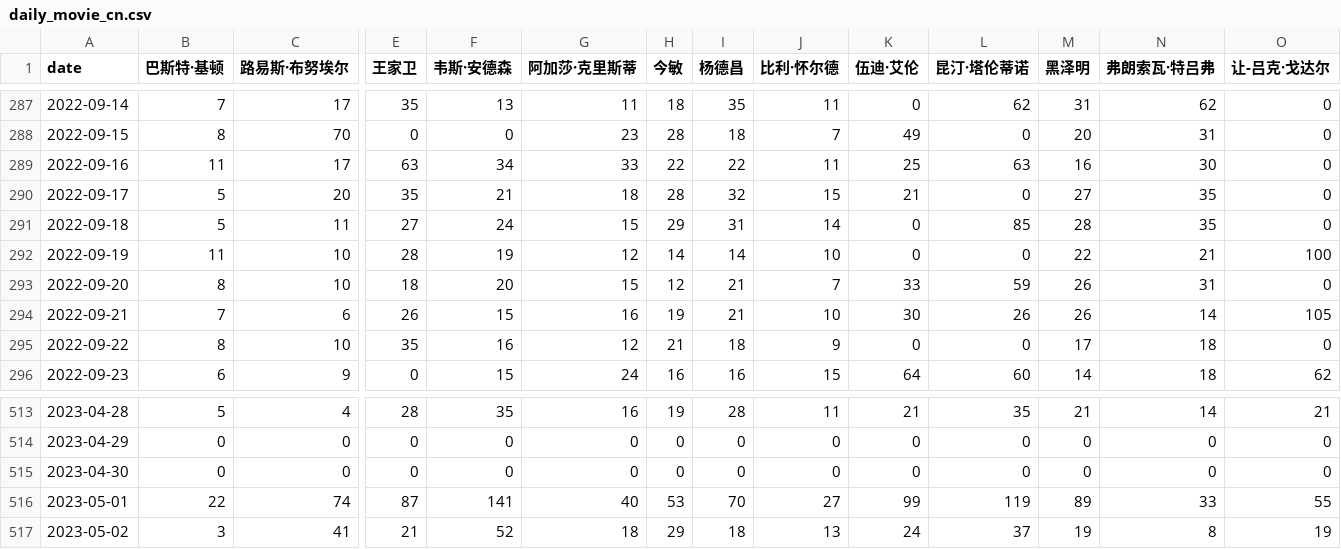
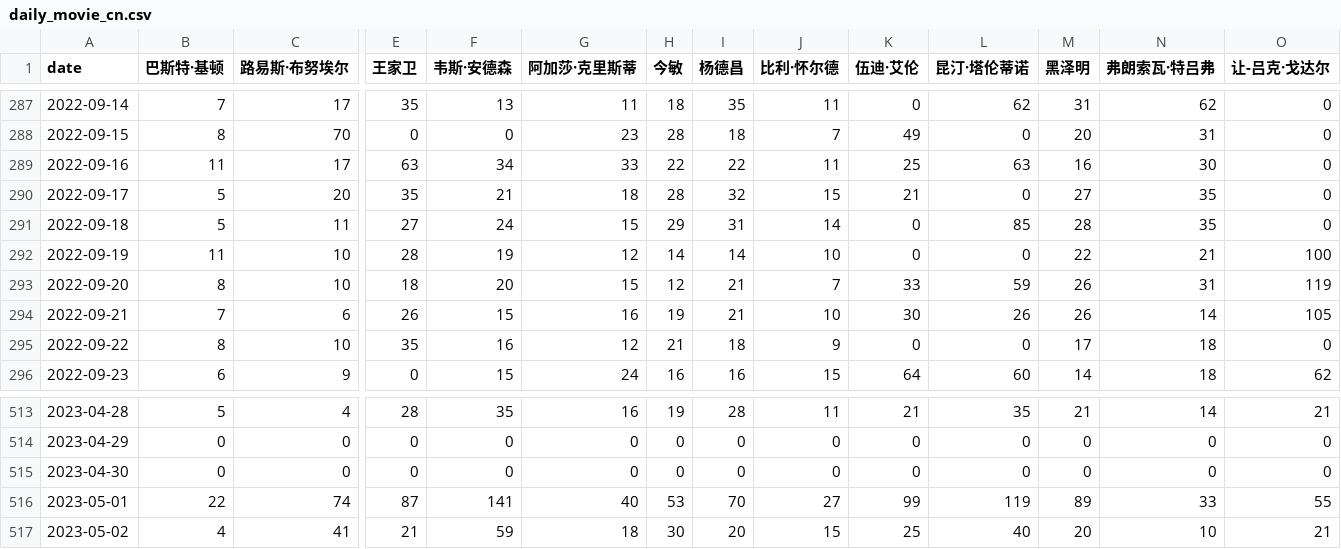
Before and after one commit to ScienisTmiaoT/trends, a CSV file: data/daily_movie_cn.csv, drawn as a sheet; only a part is shown, gaps mark what is left out; the diff names each change by its address in the sheet, - before the commit and + after, or states it on an @@ line.

```diff
--- a/data/daily_movie_cn.csv
+++ b/data/daily_movie_cn.csv
-O293 (让-吕克·戈达尔): 0
+O293 (让-吕克·戈达尔): 119
-B517 (巴斯特·基顿): 3
+B517 (巴斯特·基顿): 4
-F517 (韦斯·安德森): 52
+F517 (韦斯·安德森): 59
-H517 (今敏): 29
+H517 (今敏): 30
-I517 (杨德昌): 18
+I517 (杨德昌): 20
-J517 (比利·怀尔德): 13
+J517 (比利·怀尔德): 15
-K517 (伍迪·艾伦): 24
+K517 (伍迪·艾伦): 25
-L517 (昆汀·塔伦蒂诺): 37
+L517 (昆汀·塔伦蒂诺): 40
-M517 (黑泽明): 19
+M517 (黑泽明): 20
-N517 (弗朗索瓦·特吕弗): 8
+N517 (弗朗索瓦·特吕弗): 10
-O517 (让-吕克·戈达尔): 19
+O517 (让-吕克·戈达尔): 21
```
Also changed, not shown: data/daily_movie_en.csv, data/daily_music_cn.csv, 10 other files.
